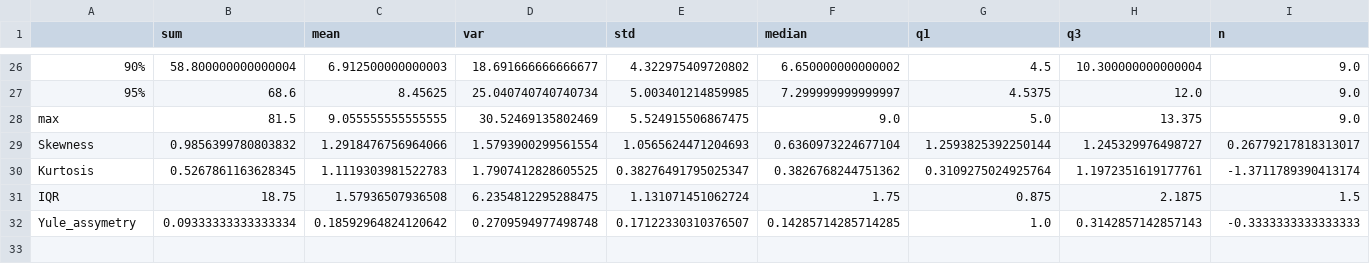
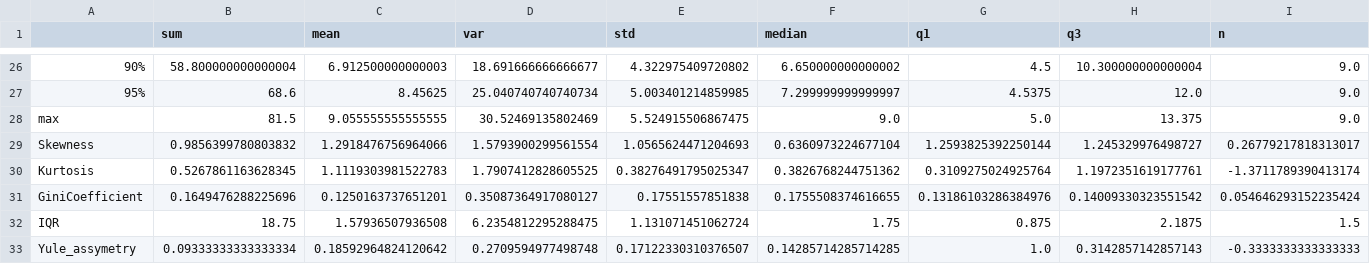
Before and after one commit to minhquan-Hoang95/unica-course-allocation, a CSV file: scripts/Metrics/out/studentsMetrics.csv, drawn as a sheet; only a part is shown, gaps mark what is left out; rows hold the shown columns only; the diff names each change by its address in the sheet, - before the commit and + after, or states it on an @@ line.

Commit message:
Add gini

```diff
--- a/scripts/Metrics/out/studentsMetrics.csv
+++ b/scripts/Metrics/out/studentsMetrics.csv
+row 31: GiniCoefficient | 0.1649476288225696 | 0.1250163737651201 | 0.35087364917080127 | 0.17551557851838 | 0.1755508374616655 | 0.13186103286384976 | 0.14009330323551542 | 0.054646293152235424
```
Also changed, not shown: scripts/Metrics/out/coursesMetrics.csv, 1 other file.
